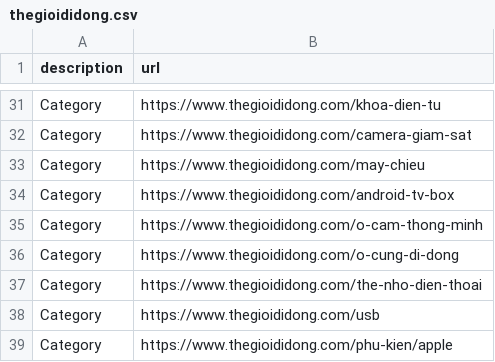
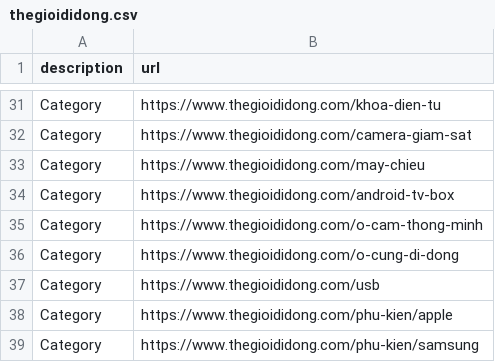
Before and after one commit to meodaiduoi/mininet-lab-tools, a CSV file: pcapcapture/pcapcapture/scenario/common-res/thegioididong.csv, drawn as a sheet; only a part is shown, gaps mark what is left out; the shorter side is filled out with more unchanged rows.

```diff
--- a/pcapcapture/pcapcapture/scenario/common-res/thegioididong.csv
+++ b/pcapcapture/pcapcapture/scenario/common-res/thegioididong.csv
@@ -36,3 +36,2 @@ Category,https://www.thegioididong.com/o-cam-thong-minh
 Category,https://www.thegioididong.com/o-cung-di-dong
-Category,https://www.thegioididong.com/the-nho-dien-thoai
 Category,https://www.thegioididong.com/usb
```
Also changed, not shown: 1 other file.
